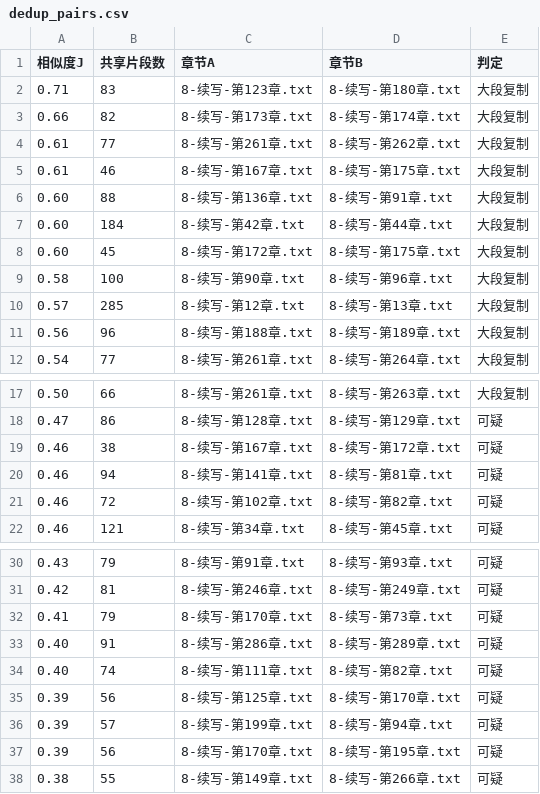
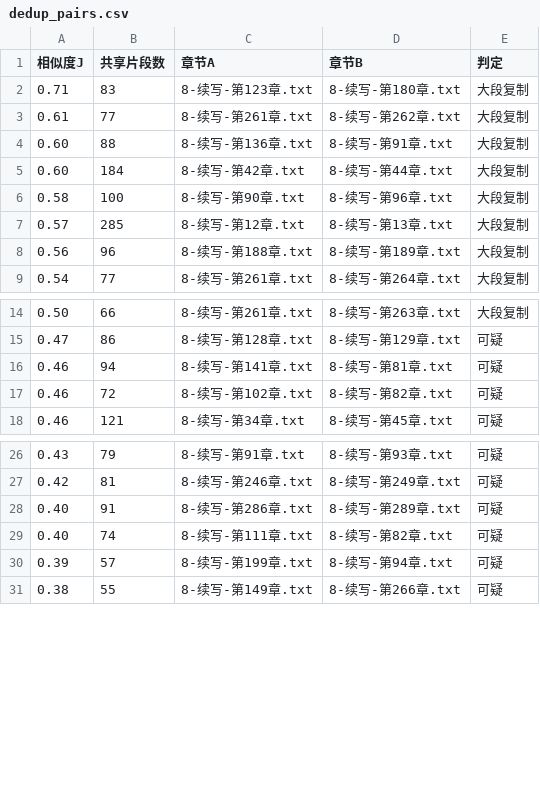
Before and after one commit to qq940043871/personal-media-content, a CSV file: assets/novels/沧元图续写/review/dedup_pairs.csv, drawn as a sheet; only a part is shown, gaps mark what is left out.

Commit message:
内容:沧元图续写七轮修复(渡劫弧下段)——重写166-176十一章:压印三连败/果子封洞/引劫补印九劫烙印落定/九劫境日常接界外呼吸伏笔;渡劫家族复制对清零,J≥0.5对45→13

```diff
--- a/assets/novels/沧元图续写/review/dedup_pairs.csv
+++ b/assets/novels/沧元图续写/review/dedup_pairs.csv
@@ -2,8 +2,5 @@
 0.71,83,8-续写-第123章.txt,8-续写-第180章.txt,大段复制
-0.66,82,8-续写-第173章.txt,8-续写-第174章.txt,大段复制
 0.61,77,8-续写-第261章.txt,8-续写-第262章.txt,大段复制
-0.61,46,8-续写-第167章.txt,8-续写-第175章.txt,大段复制
 0.60,88,8-续写-第136章.txt,8-续写-第91章.txt,大段复制
 0.60,184,8-续写-第42章.txt,8-续写-第44章.txt,大段复制
-0.60,45,8-续写-第172章.txt,8-续写-第175章.txt,大段复制
 0.58,100,8-续写-第90章.txt,8-续写-第96章.txt,大段复制
@@ -18,3 +15,2 @@
 0.47,86,8-续写-第128章.txt,8-续写-第129章.txt,可疑
-0.46,38,8-续写-第167章.txt,8-续写-第172章.txt,可疑
 0.46,94,8-续写-第141章.txt,8-续写-第81章.txt,可疑
@@ -31,8 +27,5 @@
 0.42,81,8-续写-第246章.txt,8-续写-第249章.txt,可疑
-0.41,79,8-续写-第170章.txt,8-续写-第73章.txt,可疑
 0.40,91,8-续写-第286章.txt,8-续写-第289章.txt,可疑
 0.40,74,8-续写-第111章.txt,8-续写-第82章.txt,可疑
-0.39,56,8-续写-第125章.txt,8-续写-第170章.txt,可疑
 0.39,57,8-续写-第199章.txt,8-续写-第94章.txt,可疑
-0.39,56,8-续写-第170章.txt,8-续写-第195章.txt,可疑
 0.38,55,8-续写-第149章.txt,8-续写-第266章.txt,可疑
```
Also changed, not shown: 12 other files.
